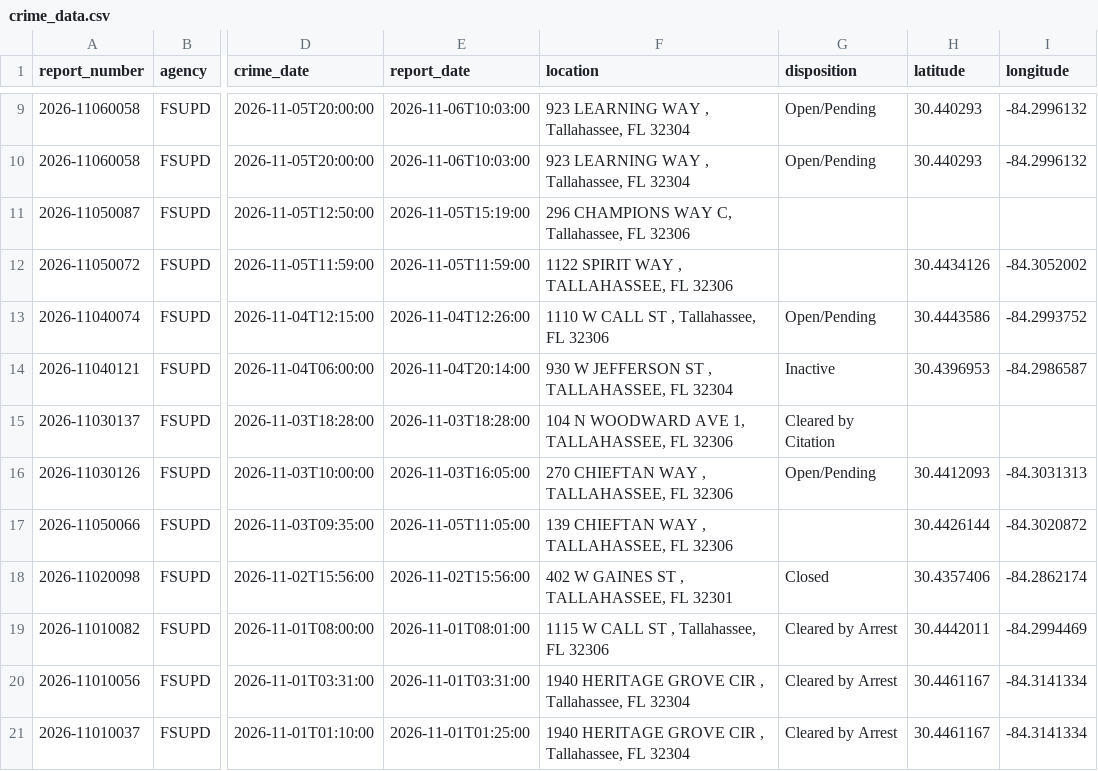
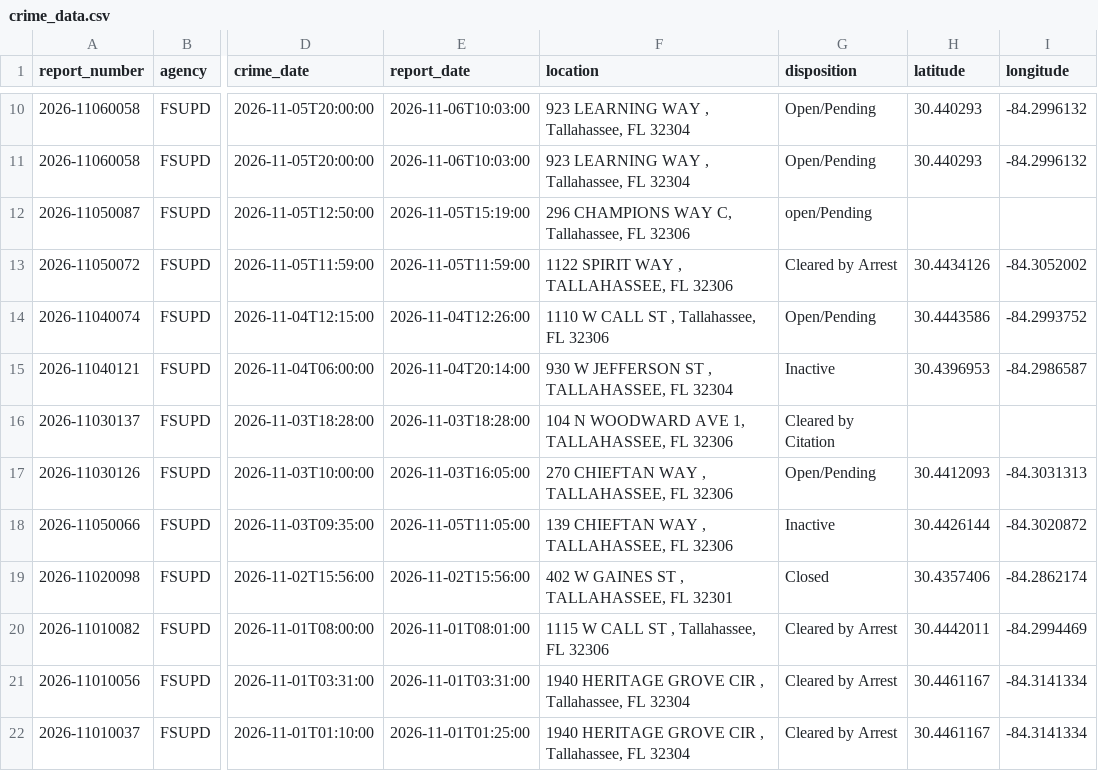
Before and after one commit to upishanker/FSU-Crime, a CSV file: data/crime_data.csv, drawn as a sheet; only a part is shown, gaps mark what is left out; addresses are those after the commit; the diff covers the shown part only; the diff names each change by its address in the sheet, - before the commit and + after, or states it on an @@ line.

```diff
--- a/data/crime_data.csv
+++ b/data/crime_data.csv
-G12 (disposition): (empty)
+G12 (disposition): open/Pending
-G13 (disposition): (empty)
+G13 (disposition): Cleared by Arrest
-G18 (disposition): (empty)
+G18 (disposition): Inactive
```
Also changed, not shown: 2 added rows and 7 edited cells elsewhere in this file, 1 other file.
